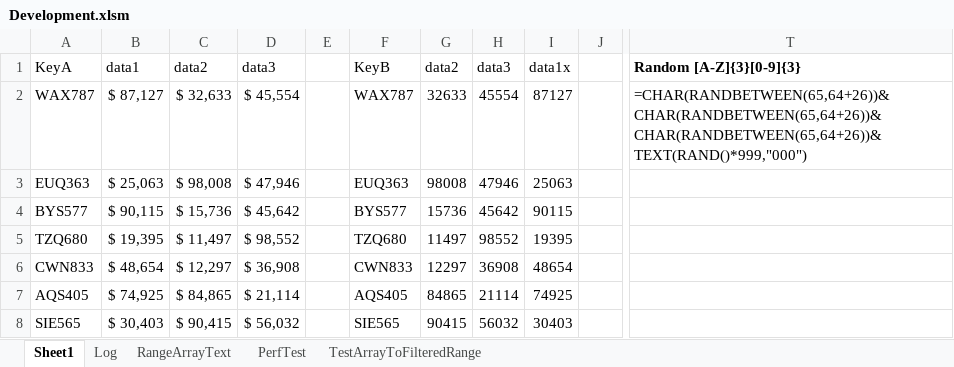
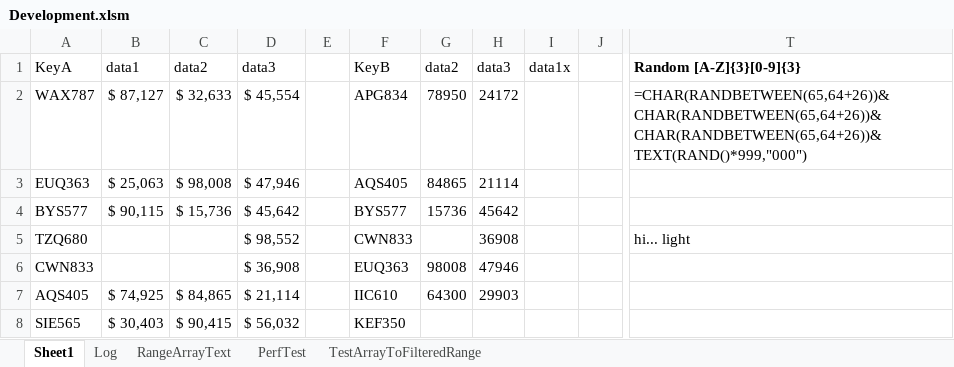
Before and after one commit to ceybers/excel-table-transfer, an Excel workbook: Development.xlsm, sheet Sheet1, drawn as a sheet; only a part is shown, gaps mark what is left out; values as stored, in another font and other column widths than the file's, no borders; charts and pictures and conditional formats and table styles not drawn; the diff covers the shown part only; the diff names each change by its address in the sheet, - before the commit and + after, or states it on an @@ line.

```diff
--- a/Development.xlsm (sheet Sheet1)
+++ b/Development.xlsm (sheet Sheet1)
-F2: WAX787
+F2: APG834
-G2: 32633
+G2: 78950
-H2: 45554
+H2: 24172
-I2: 87127
+I2: (empty)
-F3: EUQ363
+F3: AQS405
-G3: 98008
+G3: 84865
-H3: 47946
+H3: 21114
-I3: 25063
+I3: (empty)
-I4: 90115
+I4: (empty)
-B5: $ 19,395
+B5: (empty)
-C5: $ 11,497
+C5: (empty)
-F5: TZQ680
+F5: CWN833
-G5: 11497
+G5: (empty)
-H5: 98552
+H5: 36908
-I5: 19395
+I5: (empty)
-T5: (empty)
+T5: hi... light
-B6: $ 48,654
+B6: (empty)
-C6: $ 12,297
+C6: (empty)
-F6: CWN833
+F6: EUQ363
-G6: 12297
+G6: 98008
-H6: 36908
+H6: 47946
-I6: 48654
+I6: (empty)
-F7: AQS405
+F7: IIC610
-G7: 84865
+G7: 64300
-H7: 21114
+H7: 29903
-I7: 74925
+I7: (empty)
-F8: SIE565
+F8: KEF350
-G8: 90415
+G8: (empty)
-H8: 56032
+H8: (empty)
-I8: 30403
+I8: (empty)
```
Also changed, not shown: 24 edited cells and cell formats elsewhere in this sheet, sheet PerfTest, 24 other files.
